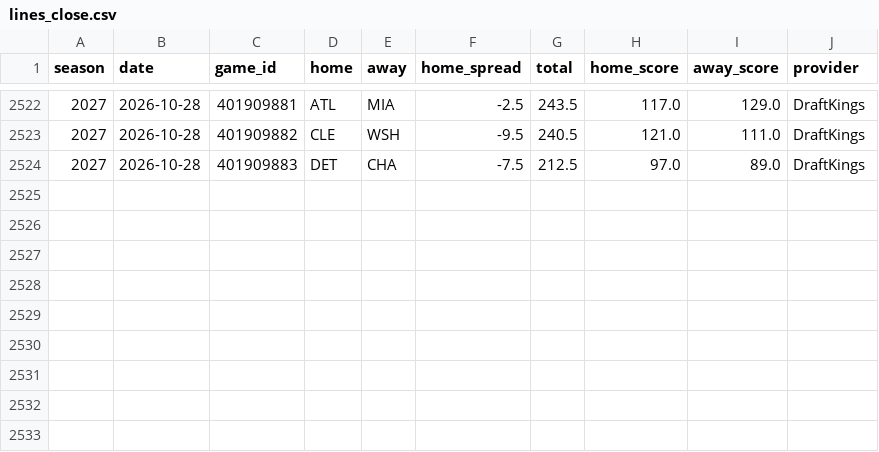
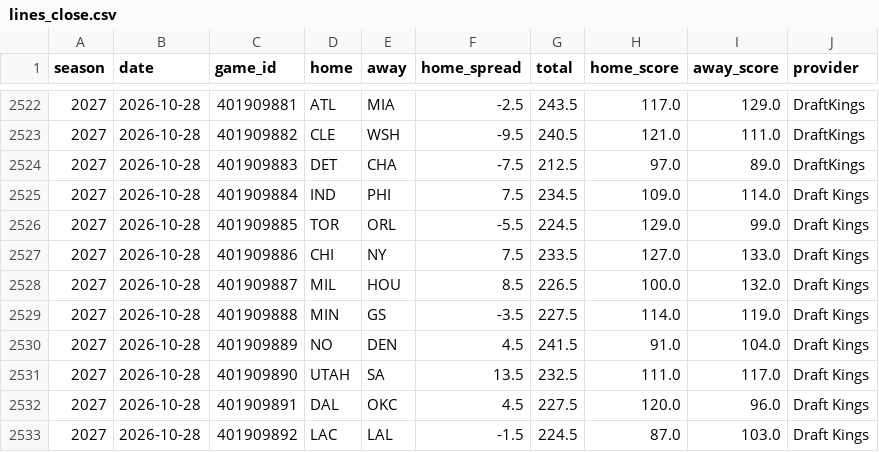
Before and after one commit to tdfarrell/betting-research, a CSV file: data/nba/lines_close.csv, drawn as a sheet; only a part is shown, gaps mark what is left out; the diff names each change by its address in the sheet, - before the commit and + after, or states it on an @@ line.

```diff
--- a/data/nba/lines_close.csv
+++ b/data/nba/lines_close.csv
+row 2525: 2027 | 2026-10-28 | 401909884 | IND | PHI | 7.5 | 234.5 | 109.0 | 114.0 | Draft Kings
+row 2526: 2027 | 2026-10-28 | 401909885 | TOR | ORL | -5.5 | 224.5 | 129.0 | 99.0 | Draft Kings
+row 2527: 2027 | 2026-10-28 | 401909886 | CHI | NY | 7.5 | 233.5 | 127.0 | 133.0 | Draft Kings
+row 2528: 2027 | 2026-10-28 | 401909887 | MIL | HOU | 8.5 | 226.5 | 100.0 | 132.0 | Draft Kings
+row 2529: 2027 | 2026-10-28 | 401909888 | MIN | GS | -3.5 | 227.5 | 114.0 | 119.0 | Draft Kings
+row 2530: 2027 | 2026-10-28 | 401909889 | NO | DEN | 4.5 | 241.5 | 91.0 | 104.0 | Draft Kings
+row 2531: 2027 | 2026-10-28 | 401909890 | UTAH | SA | 13.5 | 232.5 | 111.0 | 117.0 | Draft Kings
+row 2532: 2027 | 2026-10-28 | 401909891 | DAL | OKC | 4.5 | 227.5 | 120.0 | 96.0 | Draft Kings
+row 2533: 2027 | 2026-10-28 | 401909892 | LAC | LAL | -1.5 | 224.5 | 87.0 | 103.0 | Draft Kings
```
Also changed, not shown: data/grades/screener_picks.csv, data/nba/team_games.csv, 47 other files.
